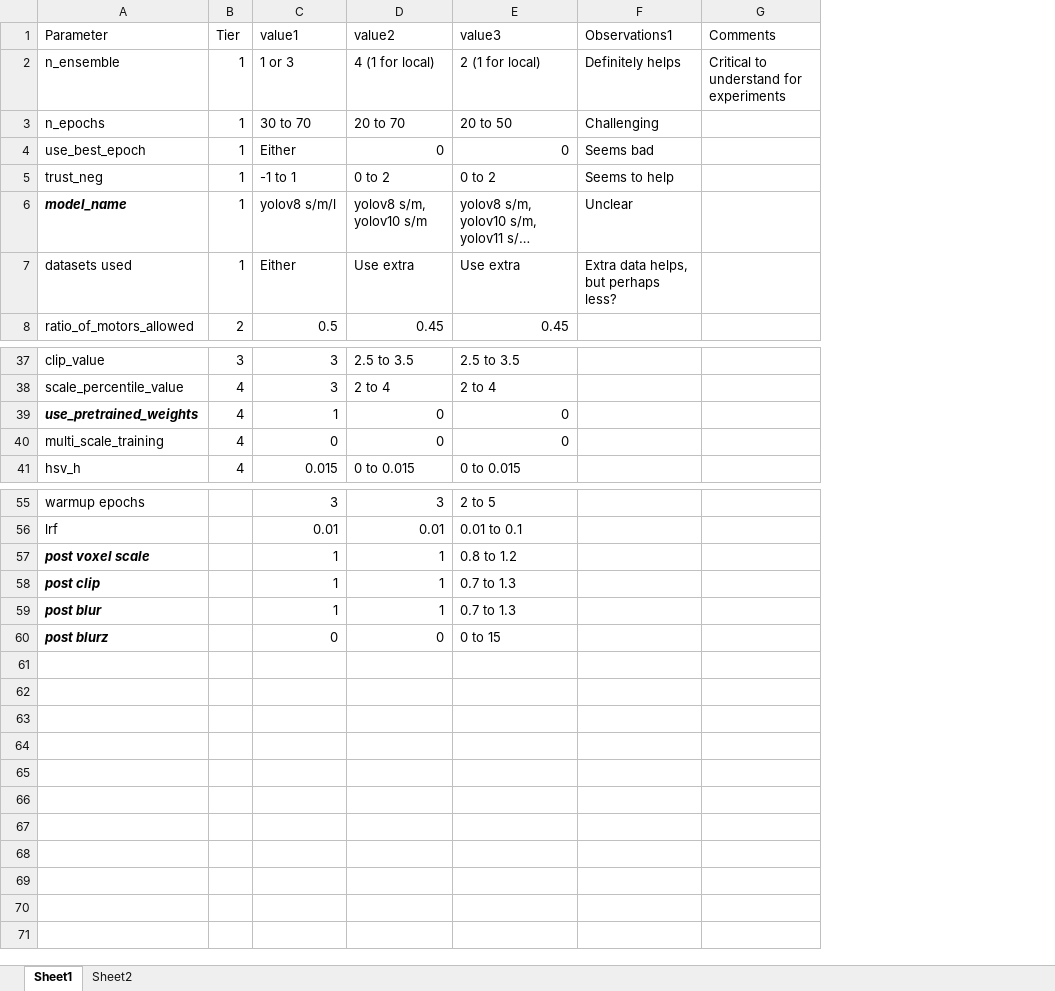
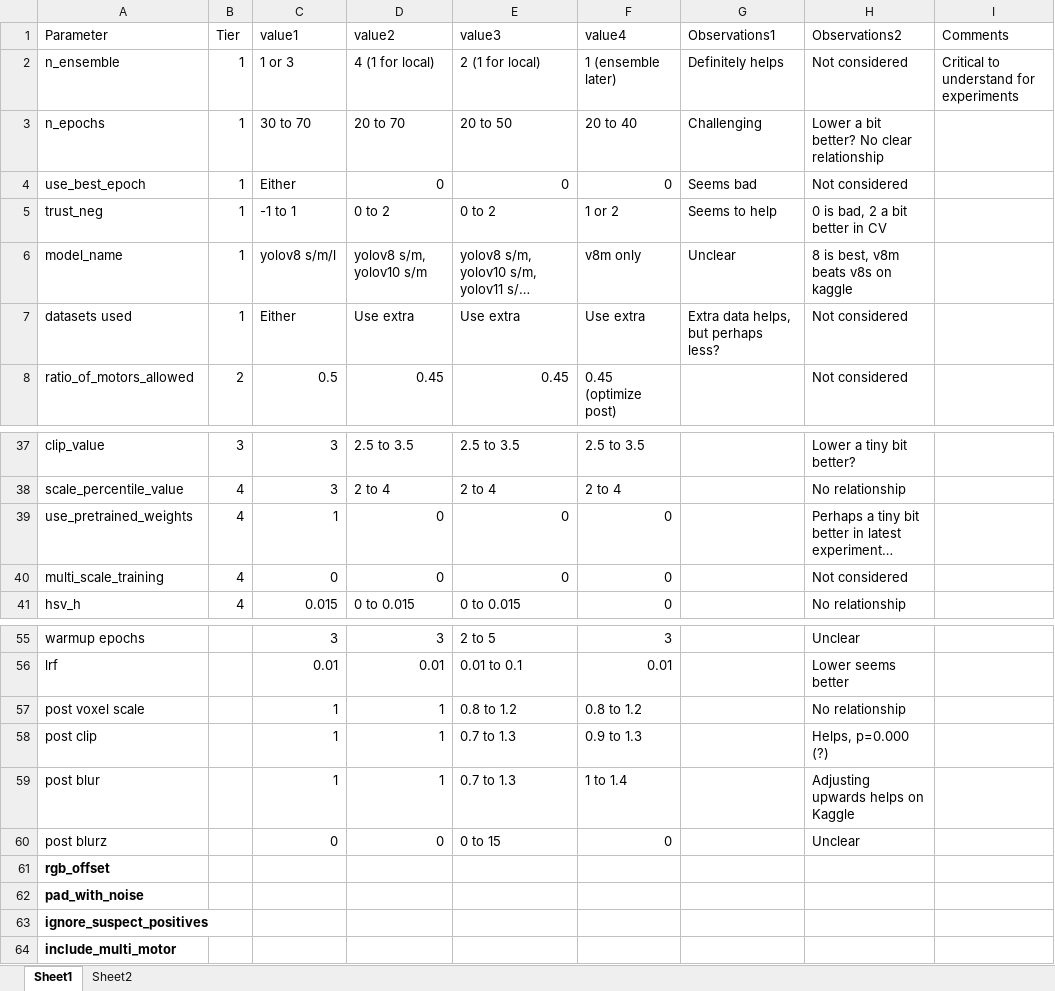
Before and after one commit to jcottaar/flagellar, an Excel workbook: hyperparameters.xlsx, sheet Sheet1, drawn as a sheet; only a part is shown, gaps mark what is left out; long unchanged cells end in …; values as stored, in another font and other column widths than the file's, no borders; table styles not drawn; the diff names each change by its address in the sheet, - before the commit and + after, or states it on an @@ line.

```diff
--- a/hyperparameters.xlsx (sheet Sheet1)
+++ b/hyperparameters.xlsx (sheet Sheet1)
+column F (value4), rows 2-8: 1 (ensemble later) | 20 to 40 | 0 | 1 or 2 | v8m only | Use extra | 0.45 (optimize post); rows 37-41: 2.5 to 3.5 | 2 to 4 | 0 | 0 | 0; rows 55-60: 3 | 0.01 | 0.8 to 1.2 | 0.9 to 1.3 | 1 to 1.4 | 0
+column H (Observations2), rows 2-8: Not considered | Lower a bit better? No clear relationship | Not considered | 0 is bad, 2 a bit better in CV | 8 is best, v8m beats v8s on kaggle | Not considered | Not considered; rows 37-41: Lower a tiny bit better? | No relationship | Perhaps a tiny bit better in latest experiment… | Not considered | No relationship; rows 55-60: Unclear | Lower seems better | No relationship | Helps, p=0.000 (?) | Adjusting upwards helps on Kaggle | Unclear
@@ A6 bold: on → off, italic: on → off @@
@@ A39 bold: on → off, italic: on → off @@
@@ A57:A60 bold: on → off, italic: on → off @@
+row 61: rgb_offset
+row 62: pad_with_noise
+row 63: ignore_suspect_positives
+row 64: include_multi_motor
```
Also changed, not shown: 12 other files.
